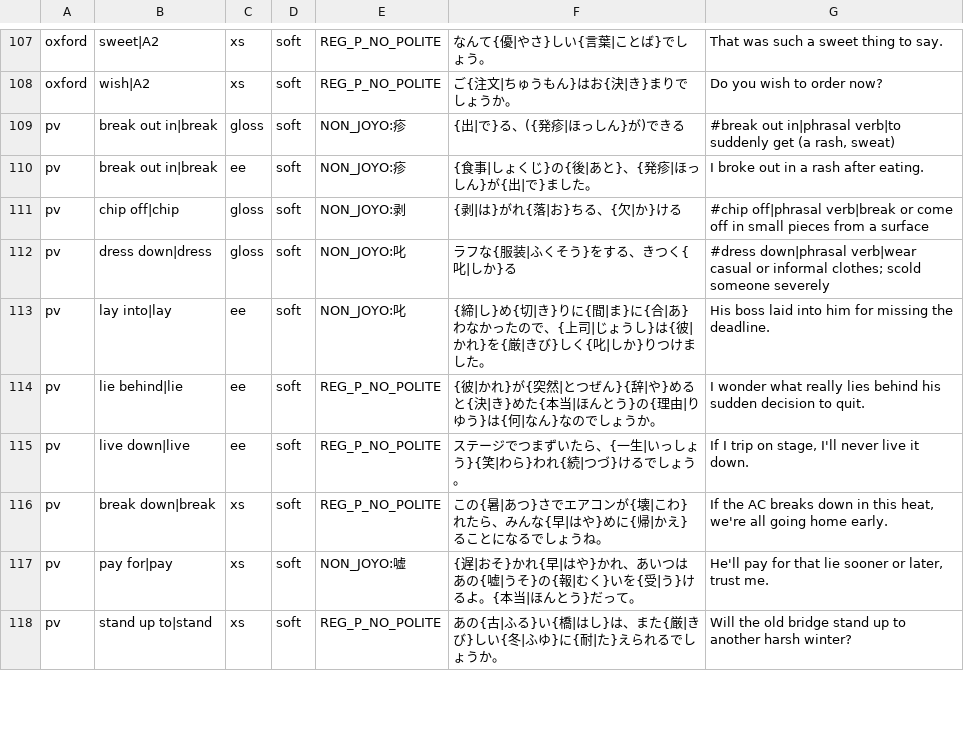
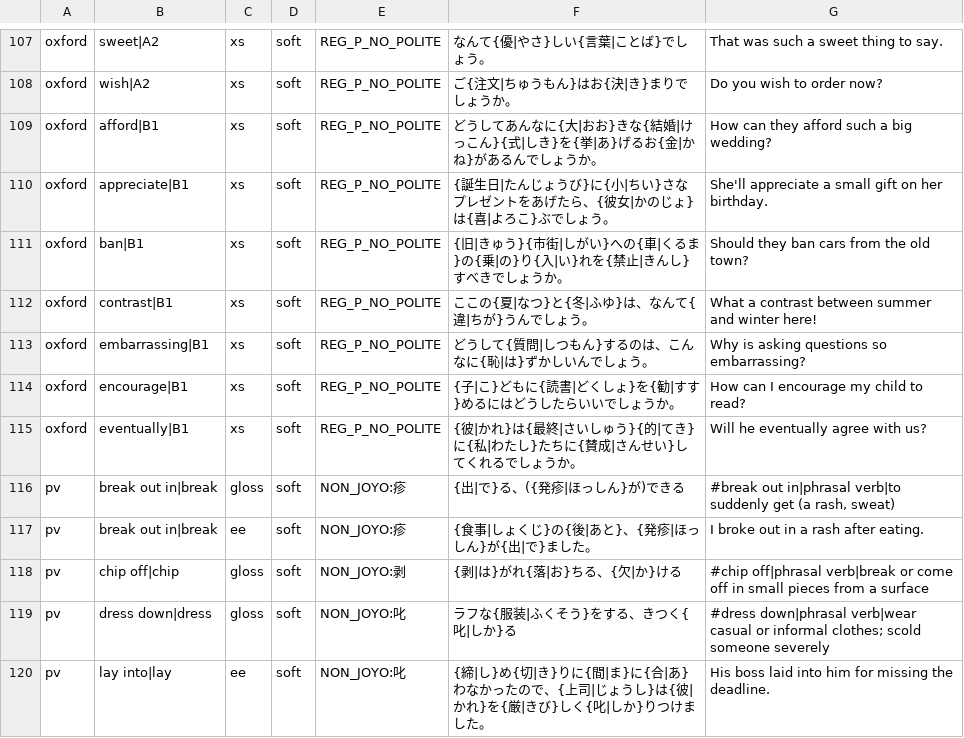
Before and after one commit to Odysseyheimer/future-aboard-pipeline, a TSV file: scripts/pedagogy/ja/reports/validate.tsv, drawn as a sheet; only a part is shown, gaps mark what is left out; the shorter side is filled out with more unchanged rows; the diff names each change by its address in the sheet, - before the commit and + after, or states it on an @@ line.

```diff
--- a/scripts/pedagogy/ja/reports/validate.tsv
+++ b/scripts/pedagogy/ja/reports/validate.tsv
+row 109: oxford | afford|B1 | xs | soft | REG_P_NO_POLITE | どうしてあんなに{大|おお}きな{結婚|けっこん}{式|しき}を{挙|あ}げるお{金|かね}があるんでしょうか。 | How can they afford such a big wedding?
+row 110: oxford | appreciate|B1 | xs | soft | REG_P_NO_POLITE | {誕生日|たんじょうび}に{小|ちい}さなプレゼントをあげたら、{彼女|かのじょ}は{喜|よろこ}ぶでしょう。 | She'll appreciate a small gift on her birthday.
+row 111: oxford | ban|B1 | xs | soft | REG_P_NO_POLITE | {旧|きゅう}{市街|しがい}への{車|くるま}の{乗|の}り{入|い}れを{禁止|きんし}すべきでしょうか。 | Should they ban cars from the old town?
+row 112: oxford | contrast|B1 | xs | soft | REG_P_NO_POLITE | ここの{夏|なつ}と{冬|ふゆ}は、なんて{違|ちが}うんでしょう。 | What a contrast between summer and winter here!
+row 113: oxford | embarrassing|B1 | xs | soft | REG_P_NO_POLITE | どうして{質問|しつもん}するのは、こんなに{恥|は}ずかしいんでしょう。 | Why is asking questions so embarrassing?
+row 114: oxford | encourage|B1 | xs | soft | REG_P_NO_POLITE | {子|こ}どもに{読書|どくしょ}を{勧|すす}めるにはどうしたらいいでしょうか。 | How can I encourage my child to read?
+row 115: oxford | eventually|B1 | xs | soft | REG_P_NO_POLITE | {彼|かれ}は{最終|さいしゅう}{的|てき}に{私|わたし}たちに{賛成|さんせい}してくれるでしょうか。 | Will he eventually agree with us?
```
Also changed, not shown: 1 other file.
